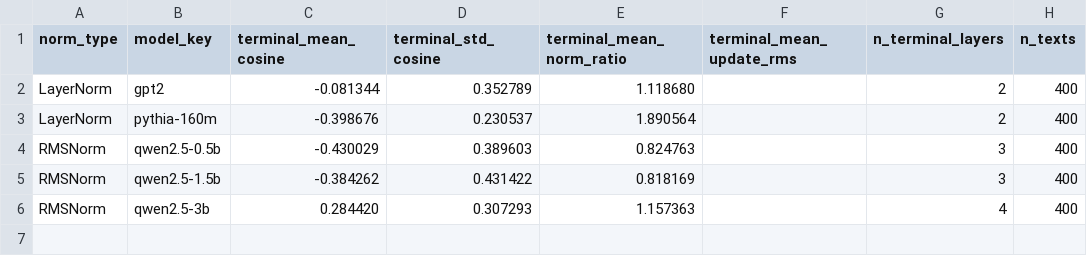
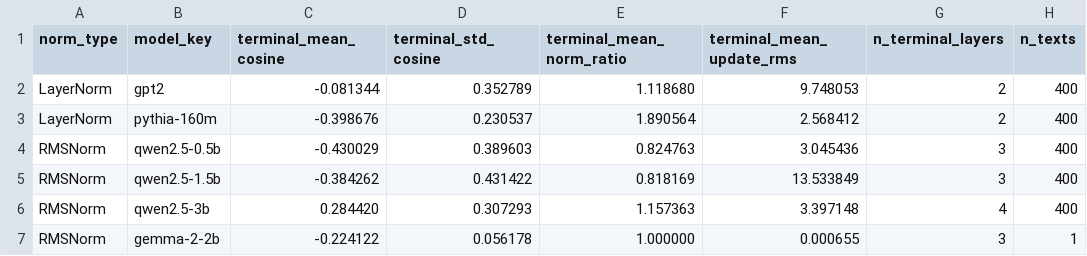
Before and after one commit to todd-jang/physllmN02, a CSV file: PhysLLM_N02_Antigravity_Workspace/reports/analysis/N02_cross_model_norm_type_comparison.csv, drawn as a sheet.

```diff
--- a/PhysLLM_N02_Antigravity_Workspace/reports/analysis/N02_cross_model_norm_type_comparison.csv
+++ b/PhysLLM_N02_Antigravity_Workspace/reports/analysis/N02_cross_model_norm_type_comparison.csv
@@ -1,6 +1,7 @@
 norm_type,model_key,terminal_mean_cosine,terminal_std_cosine,terminal_mean_norm_ratio,terminal_mean_update_rms,n_terminal_layers,n_texts
-LayerNorm,gpt2,-0.081344,0.352789,1.118680,,2,400
-LayerNorm,pythia-160m,-0.398676,0.230537,1.890564,,2,400
-RMSNorm,qwen2.5-0.5b,-0.430029,0.389603,0.824763,,3,400
-RMSNorm,qwen2.5-1.5b,-0.384262,0.431422,0.818169,,3,400
-RMSNorm,qwen2.5-3b,0.284420,0.307293,1.157363,,4,400
+LayerNorm,gpt2,-0.081344,0.352789,1.118680,9.748053,2,400
+LayerNorm,pythia-160m,-0.398676,0.230537,1.890564,2.568412,2,400
+RMSNorm,qwen2.5-0.5b,-0.430029,0.389603,0.824763,3.045436,3,400
+RMSNorm,qwen2.5-1.5b,-0.384262,0.431422,0.818169,13.533849,3,400
+RMSNorm,qwen2.5-3b,0.284420,0.307293,1.157363,3.397148,4,400
+RMSNorm,gemma-2-2b,-0.224122,0.056178,1.000000,0.000655,3,1
```
Also changed, not shown: PhysLLM_N02_Antigravity_Workspace/reports/analysis/N02_cross_model_layer_profile.csv, PhysLLM_N02_Antigravity_Workspace/reports/analysis/N02_cross_model_phase_inversion.csv, 3 other files.
